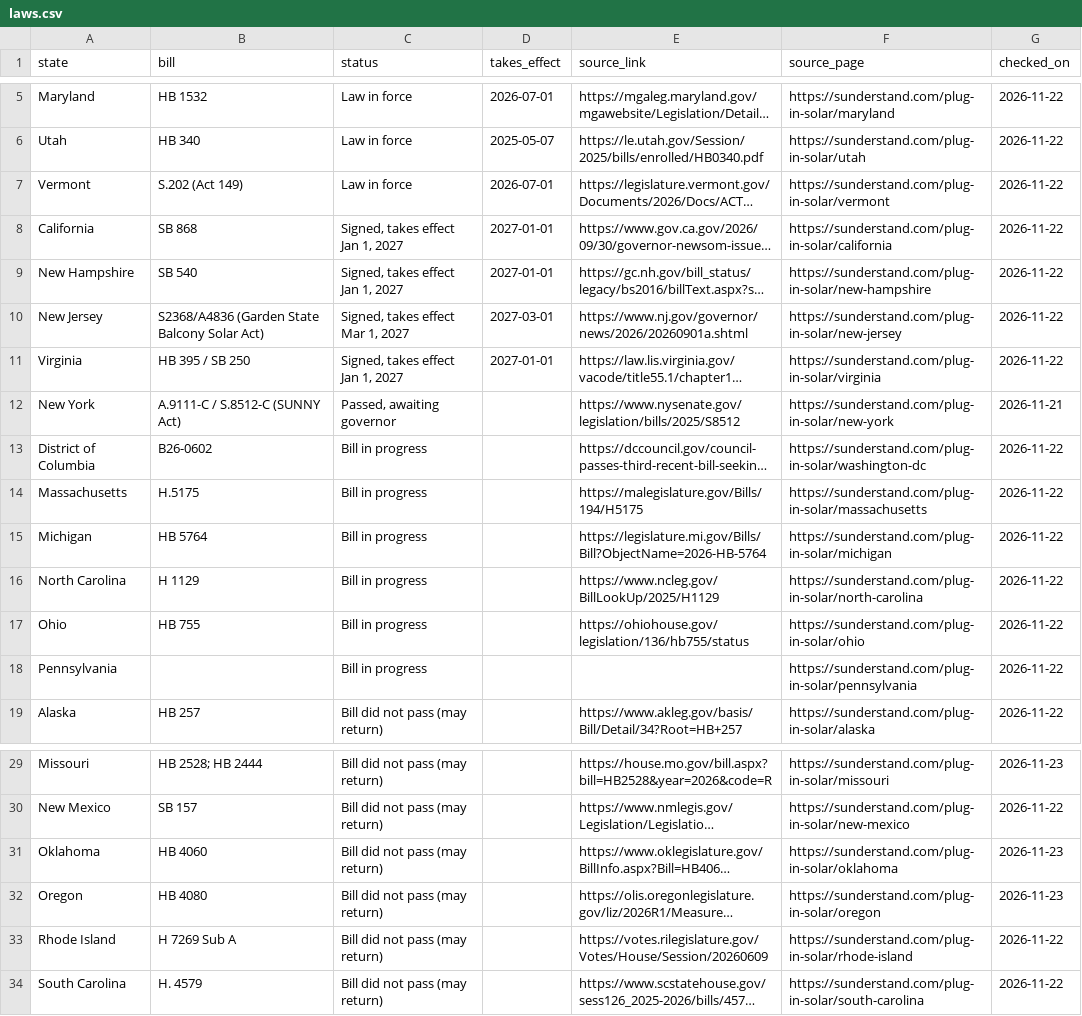
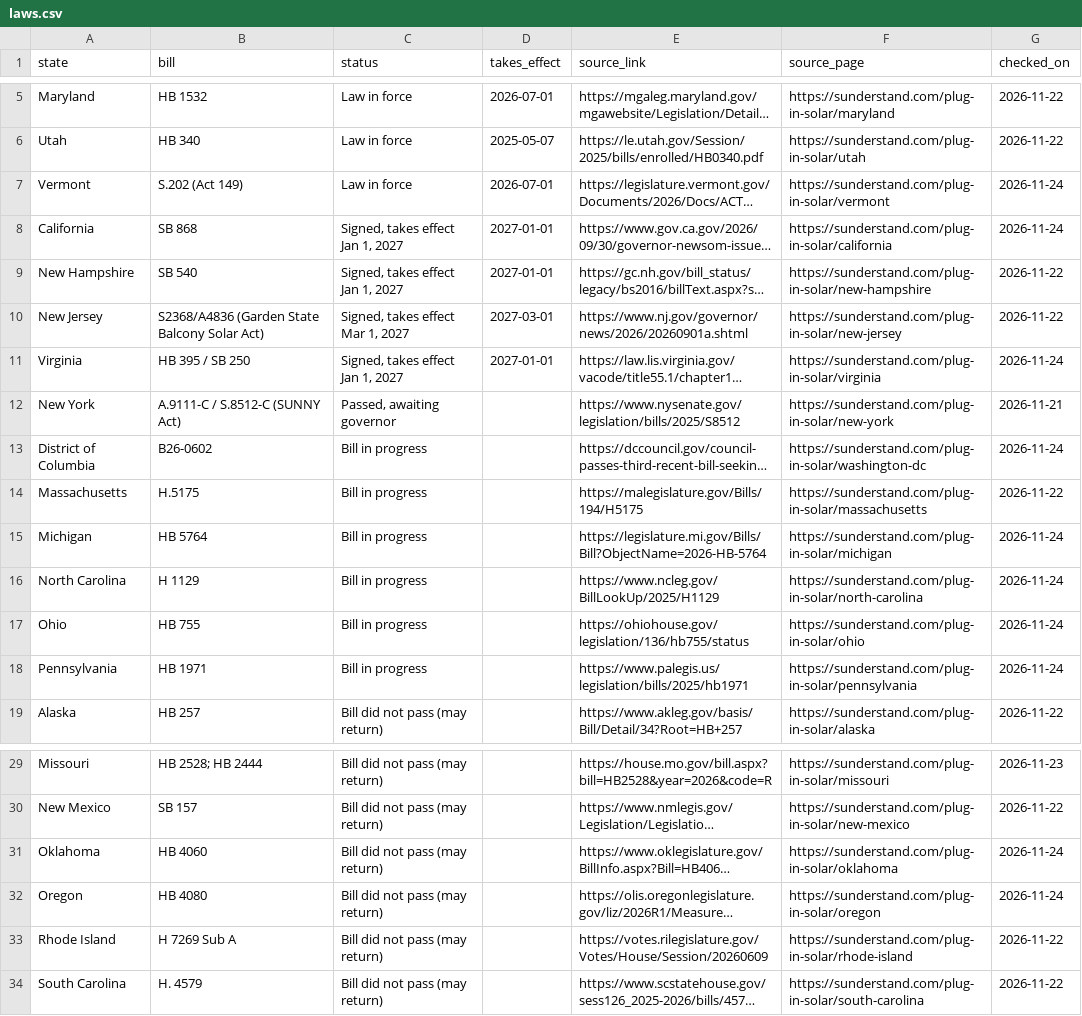
Before and after one commit to Sunderstand/plug-in-solar-laws, a CSV file: laws.csv, drawn as a sheet; only a part is shown, gaps mark what is left out; long unchanged cells end in …; the diff names each change by its address in the sheet, - before the commit and + after, or states it on an @@ line.

```diff
--- a/laws.csv
+++ b/laws.csv
-G7:G8 (checked_on): 2026-11-22
+G7:G8 (checked_on): 2026-11-24
-G11 (checked_on): 2026-11-22
+G11 (checked_on): 2026-11-24
-G13 (checked_on): 2026-11-22
+G13 (checked_on): 2026-11-24
-G15:G18 (checked_on): 2026-11-22
+G15:G18 (checked_on): 2026-11-24
-B18 (bill): (empty)
+B18 (bill): HB 1971
-E18 (source_link): (empty)
+E18 (source_link): https://www.palegis.us/legislation/bills/2025/hb1971
-G31:G32 (checked_on): 2026-11-23
+G31:G32 (checked_on): 2026-11-24
```
Also changed, not shown: 4 other files.
